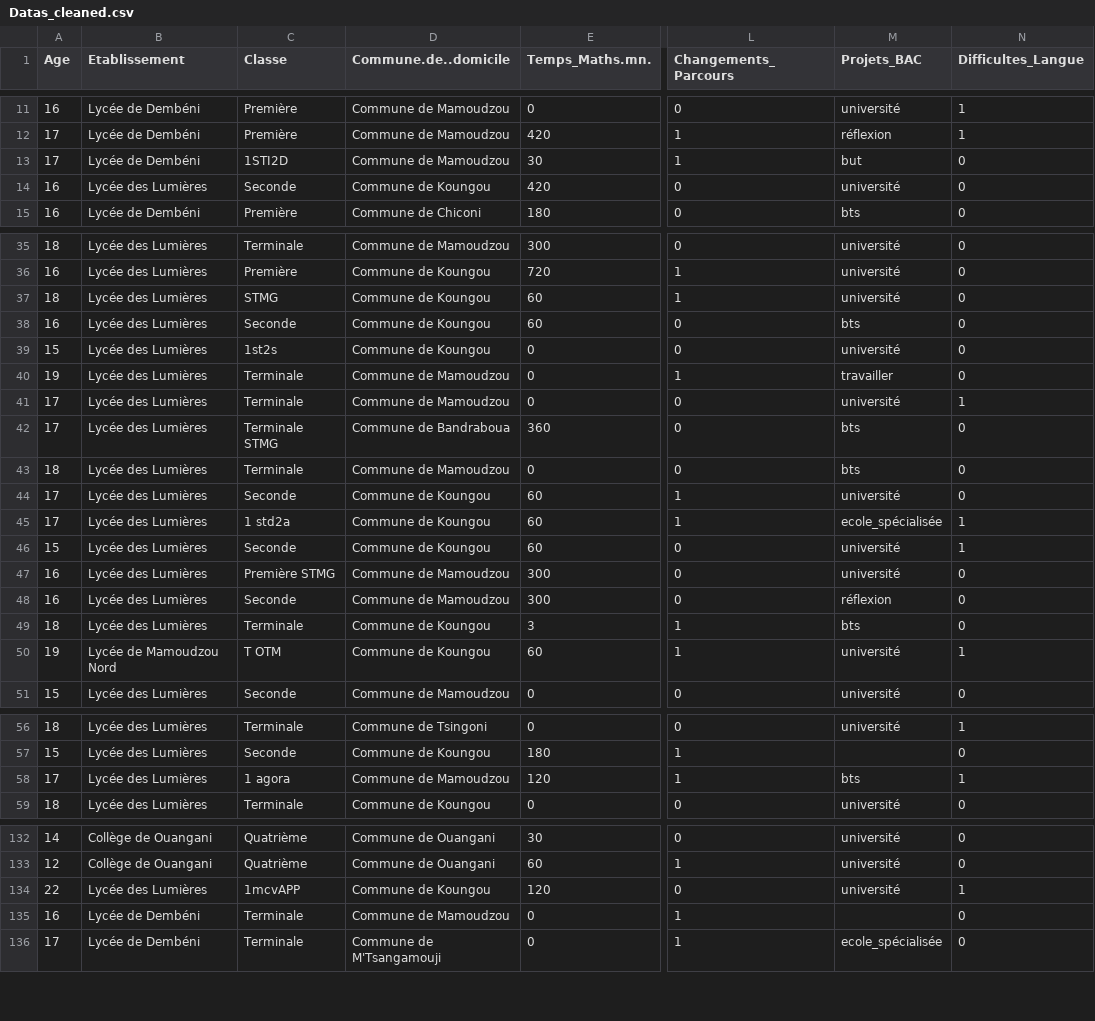
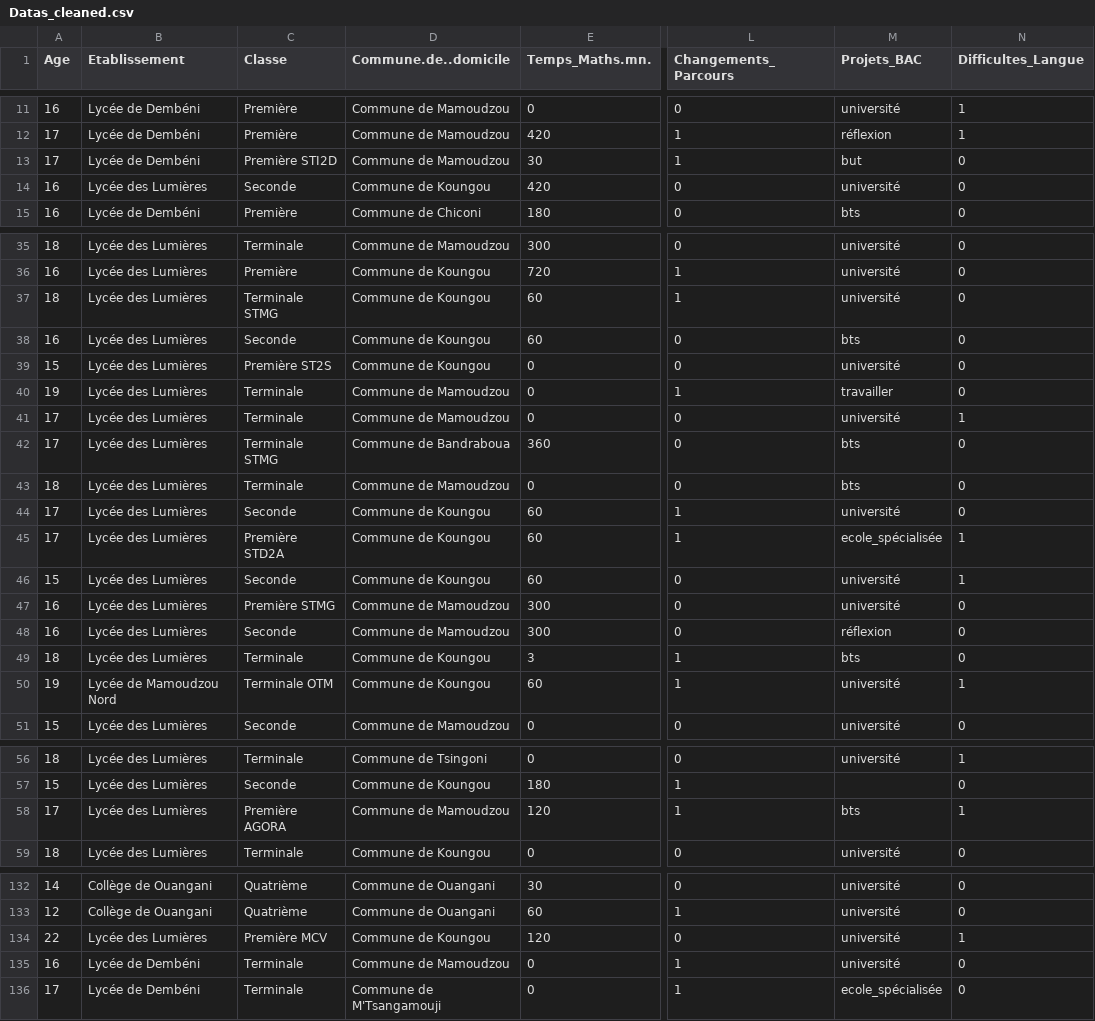
Before and after one commit to SamiraMS2050/Projet2025, a CSV file: Datas_cleaned.csv, drawn as a sheet; only a part is shown, gaps mark what is left out; the diff covers the shown part only; the diff names each change by its address in the sheet, - before the commit and + after, or states it on an @@ line.

Commit message:
ajout des donnes avant binarisation et sans donnee manquantes

```diff
--- a/Datas_cleaned.csv
+++ b/Datas_cleaned.csv
-C13 (Classe): 1STI2D
+C13 (Classe): Première STI2D
-C37 (Classe): STMG
+C37 (Classe): Terminale STMG
-C39 (Classe): 1st2s
+C39 (Classe): Première ST2S
-C45 (Classe): 1 std2a
+C45 (Classe): Première STD2A
-C50 (Classe): T OTM
+C50 (Classe): Terminale OTM
-C58 (Classe): 1 agora
+C58 (Classe): Première AGORA
-C134 (Classe): 1mcvAPP
+C134 (Classe): Première MCV
-M135 (Projets_BAC): (empty)
+M135 (Projets_BAC): université
```
Also changed, not shown: 5 edited cells elsewhere in this file.
